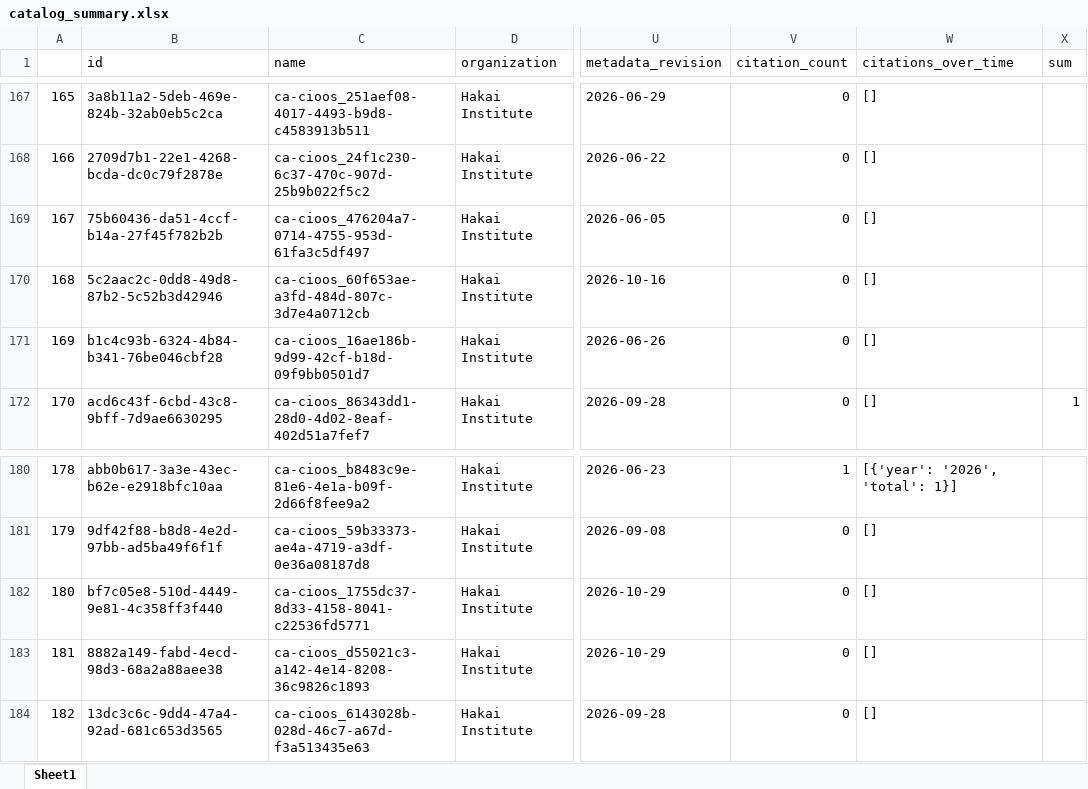
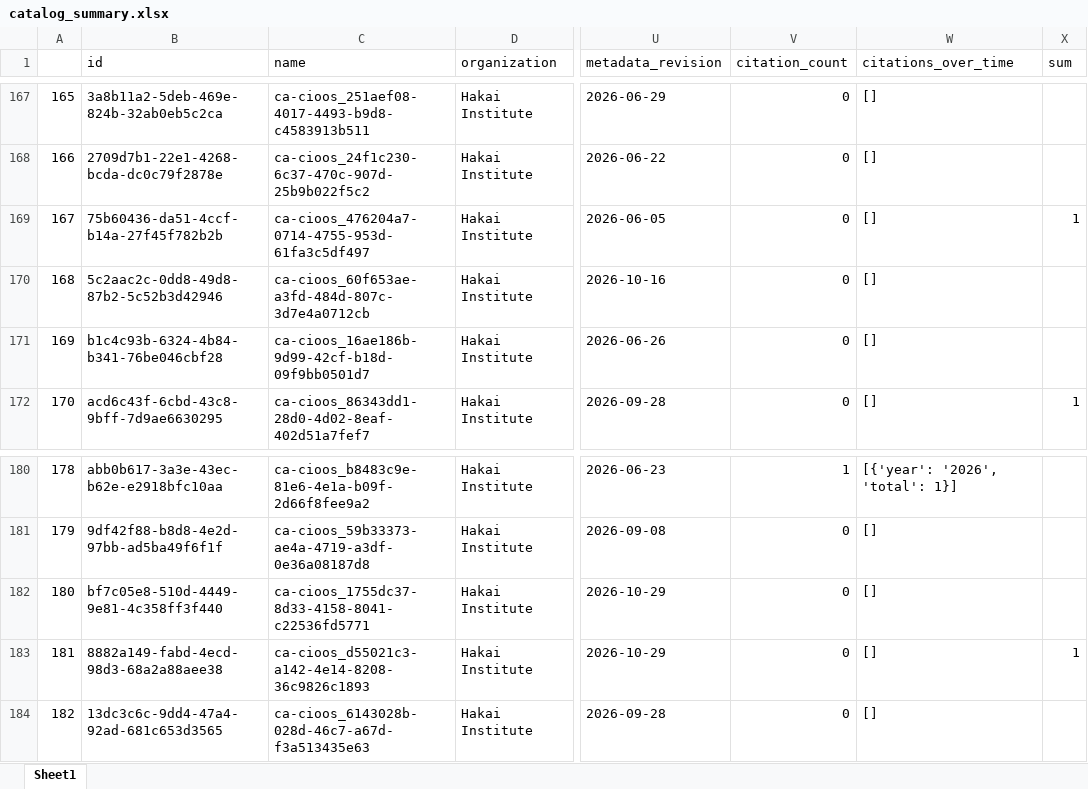
Before and after one commit to HakaiInstitute/hakai-ckan-records-checks, an Excel workbook: docs/catalog_summary.xlsx, sheet Sheet1, drawn as a sheet; only a part is shown, gaps mark what is left out; values as stored, in another font and other column widths than the file's, no borders; the diff covers the shown part only; the diff names each change by its address in the sheet, - before the commit and + after, or states it on an @@ line.

```diff
--- a/docs/catalog_summary.xlsx (sheet Sheet1)
+++ b/docs/catalog_summary.xlsx (sheet Sheet1)
@@ column A renumbered between rows 47 and 281 @@
-X169 (sum): (empty)
+X169 (sum): 1
-X183 (sum): (empty)
+X183 (sum): 1
```
Also changed, not shown: 1 added row, 1 removed row, 2 moved rows and 3 edited cells elsewhere in this sheet, docs/issues_list.xlsx, 12 other files.
